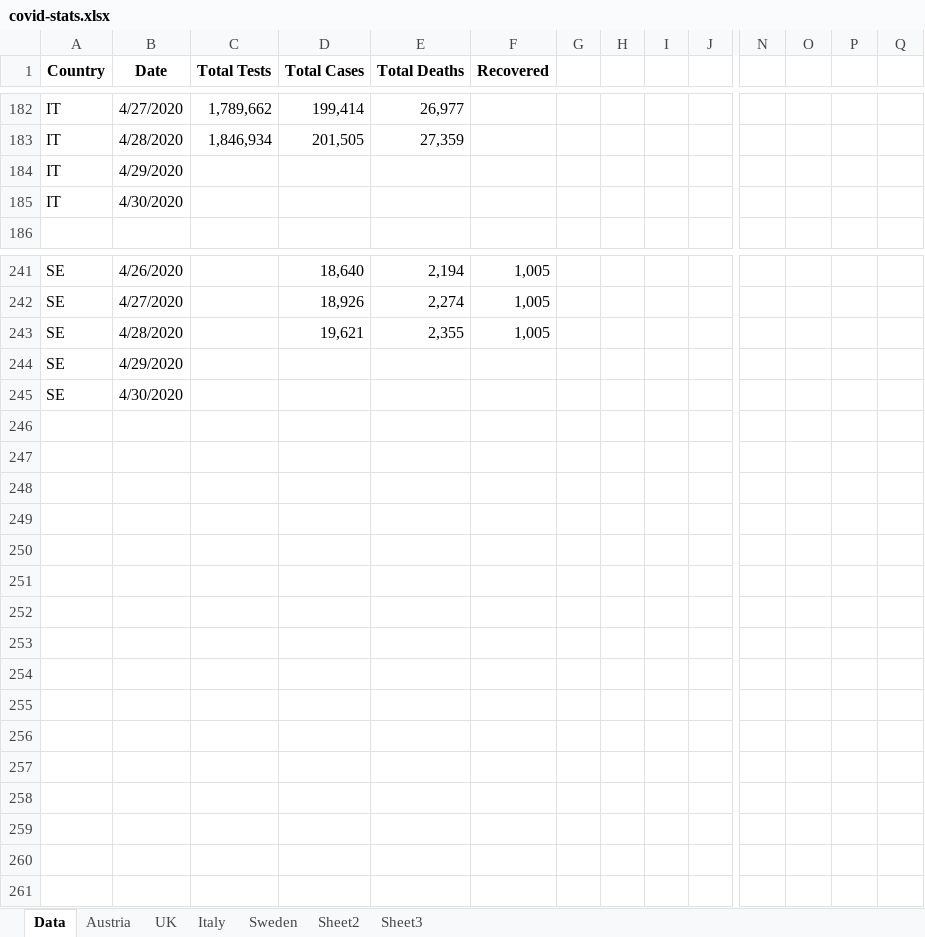
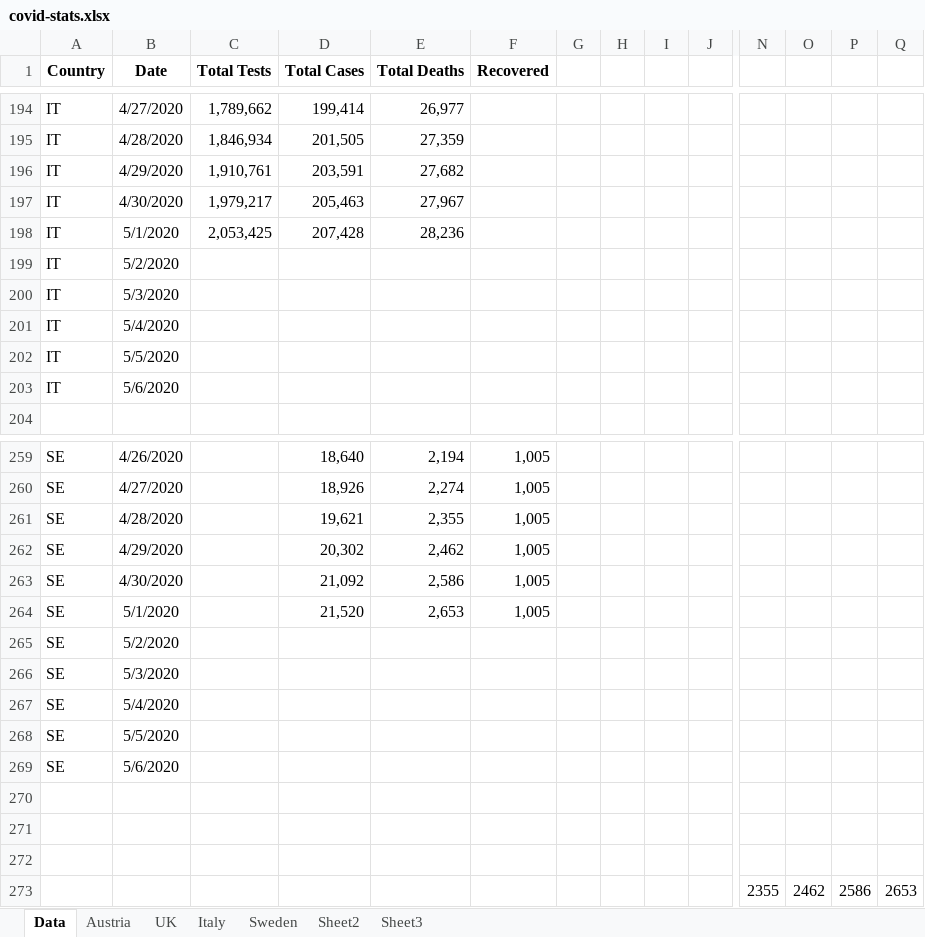
Before and after one commit to revisionist/covid-19, an Excel workbook: data/covid-stats.xlsx, sheet Data, drawn as a sheet; only a part is shown, gaps mark what is left out; values as stored, in another font and other column widths than the file's, no borders; addresses are those after the commit; rows hold the shown columns only; the diff covers the shown part only; the diff names each change by its address in the sheet, - before the commit and + after, or states it on an @@ line.

Commit message:
Data update

```diff
--- a/data/covid-stats.xlsx (sheet Data)
+++ b/data/covid-stats.xlsx (sheet Data)
+row 196: IT | 4/29/2020 | 1,910,761 | 203,591 | 27,682
+row 197: IT | 4/30/2020 | 1,979,217 | 205,463 | 27,967
+row 198: IT | 5/1/2020 | 2,053,425 | 207,428 | 28,236
-B199 (Date): 4/29/2020
+B199 (Date): 5/2/2020
-B200 (Date): 4/30/2020
+B200 (Date): 5/3/2020
+row 201: IT | 5/4/2020
+row 202: IT | 5/5/2020
+row 203: IT | 5/6/2020
+row 262: SE | 4/29/2020 |  | 20,302 | 2,462 | 1,005
+row 263: SE | 4/30/2020 |  | 21,092 | 2,586 | 1,005
+row 264: SE | 5/1/2020 |  | 21,520 | 2,653 | 1,005
-B265 (Date): 4/29/2020
+B265 (Date): 5/2/2020
-B266 (Date): 4/30/2020
+B266 (Date): 5/3/2020
+row 267: SE | 5/4/2020
+row 268: SE | 5/5/2020
+row 269: SE | 5/6/2020
+row 270: (empty)
+row 271: (empty)
+row 272: (empty)
+row 273:  |  |  |  |  |  |  |  |  |  | 2355 | 2462 | 2586 | 2653
```
Also changed, not shown: 12 added rows elsewhere in this sheet, sheet Italy, sheet Austria, sheet UK, sheet Sweden, charts or pictures.
